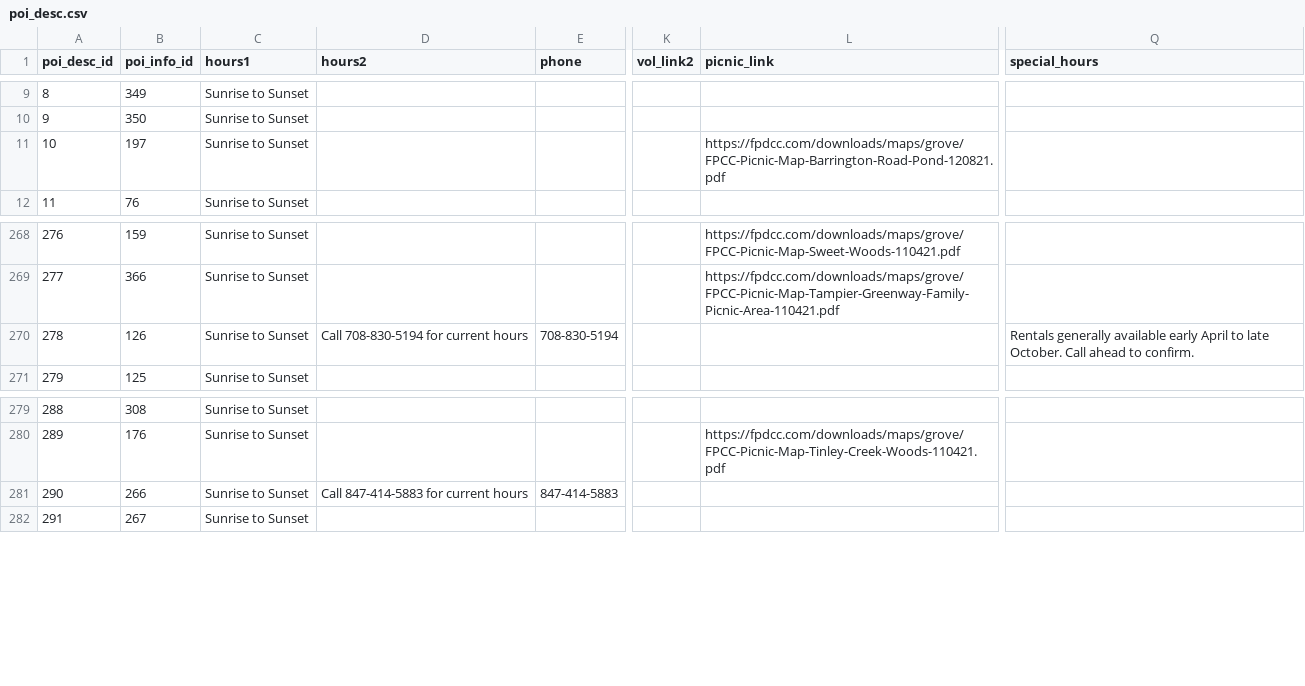
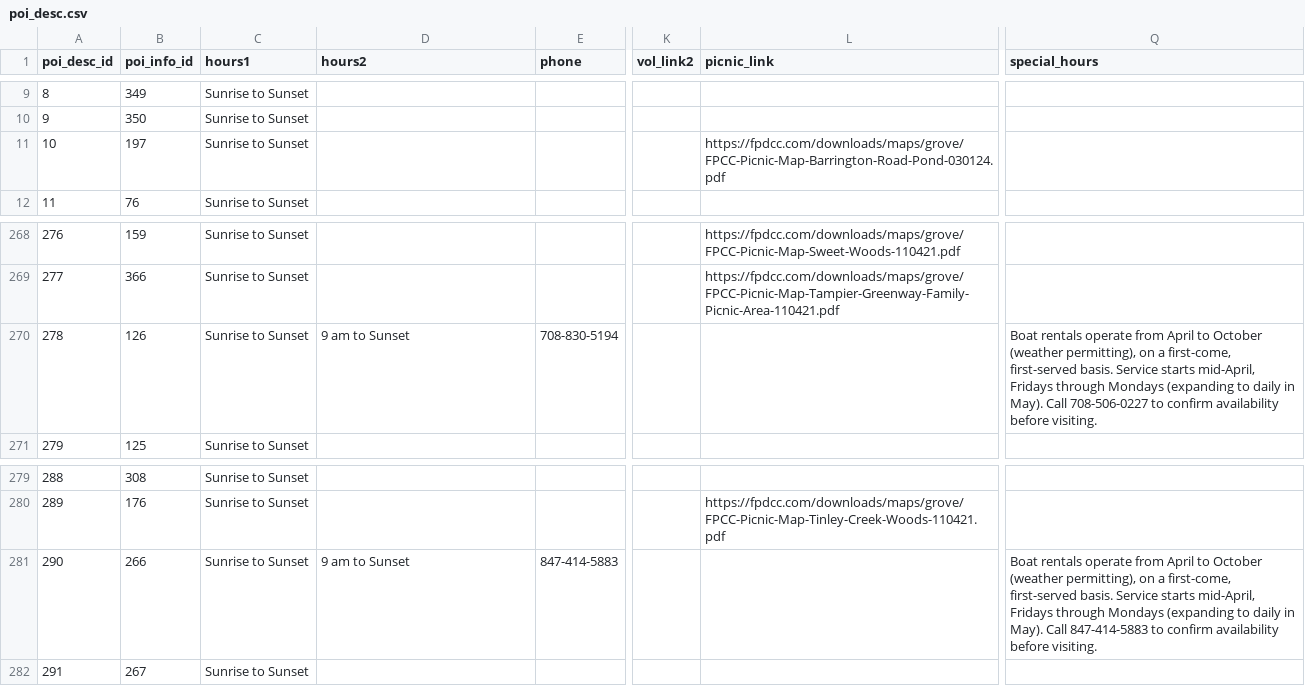
Before and after one commit to fpdcc/webmap_data_updates, a CSV file: map data/poi_desc.csv, drawn as a sheet; only a part is shown, gaps mark what is left out; the diff covers the shown part only; the diff names each change by its address in the sheet, - before the commit and + after, or states it on an @@ line.

```diff
--- a/map data/poi_desc.csv
+++ b/map data/poi_desc.csv
-L11 (picnic_link): https://fpdcc.com/downloads/maps/grove/FPCC-Picnic-Map-Barrington-Road-Pond-120821.pdf
+L11 (picnic_link): https://fpdcc.com/downloads/maps/grove/FPCC-Picnic-Map-Barrington-Road-Pond-030124.pdf
-D270 (hours2): Call 708-830-5194 for current hours
+D270 (hours2): 9 am to Sunset
-Q270 (special_hours): Rentals generally available early April to late October. Call ahead to confirm.
+Q270 (special_hours): Boat rentals operate from April to October (weather permitting), on a first-come, first-served basis. Service starts mid-April, Fridays through Mondays (expanding to daily in May). Call 708-506-0227 to confirm availability before visiting.
-D281 (hours2): Call 847-414-5883 for current hours
+D281 (hours2): 9 am to Sunset
-Q281 (special_hours): (empty)
+Q281 (special_hours): Boat rentals operate from April to October (weather permitting), on a first-come, first-served basis. Service starts mid-April, Fridays through Mondays (expanding to daily in May). Call 847-414-5883 to confirm availability before visiting.
```
Also changed, not shown: 14 edited cells elsewhere in this file, 1 other file.
